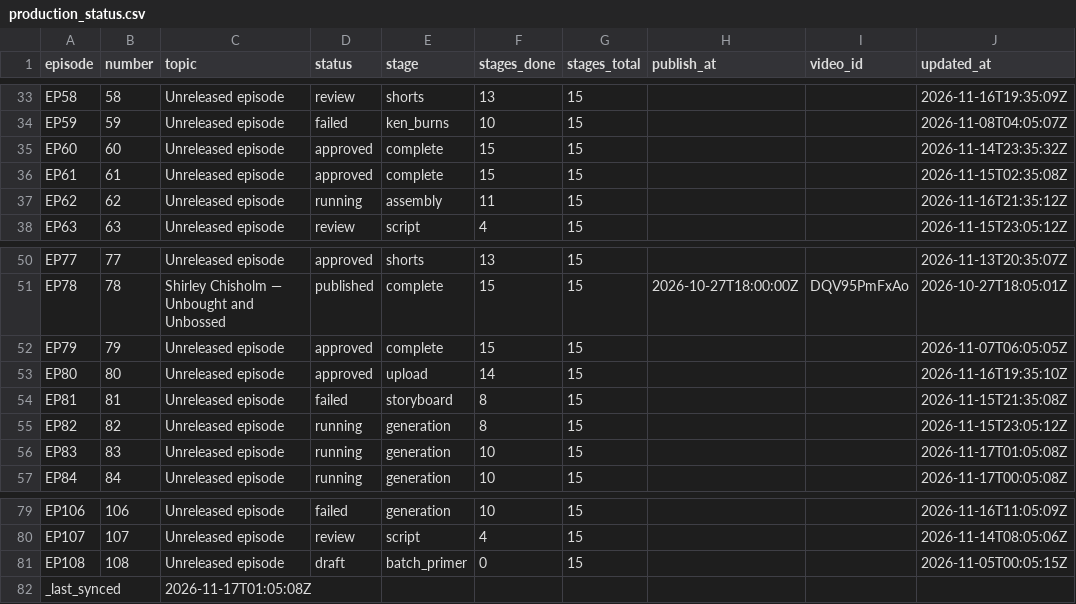
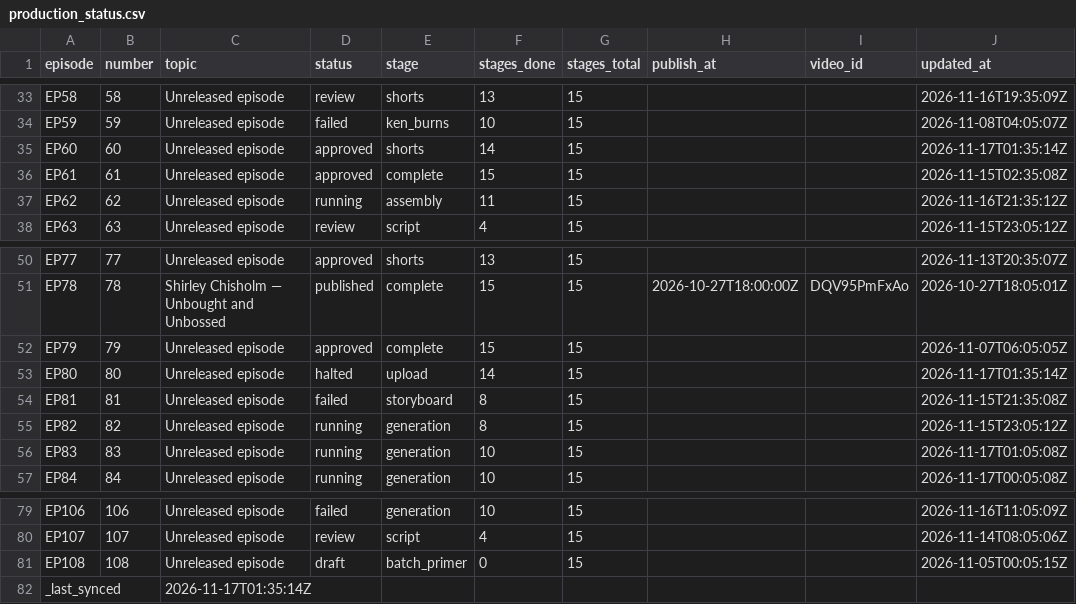
Before and after one commit to Dixon8303/ImaginariumOzone, a CSV file: status/production_status.csv, drawn as a sheet; only a part is shown, gaps mark what is left out.

Commit message:
sync: production status csv

```diff
--- a/status/production_status.csv
+++ b/status/production_status.csv
@@ -34,3 +34,3 @@ EP58,58,Unreleased episode,review,shorts,13,15,,,2026-11-16T19:35:09Z
 EP59,59,Unreleased episode,failed,ken_burns,10,15,,,2026-11-08T04:05:07Z
-EP60,60,Unreleased episode,approved,complete,15,15,,,2026-11-14T23:35:32Z
+EP60,60,Unreleased episode,approved,shorts,14,15,,,2026-11-17T01:35:14Z
 EP61,61,Unreleased episode,approved,complete,15,15,,,2026-11-15T02:35:08Z
@@ -52,3 +52,3 @@ EP78,78,Shirley Chisholm — Unbought and Unbossed,published,complete,15,15,2026
 EP79,79,Unreleased episode,approved,complete,15,15,,,2026-11-07T06:05:05Z
-EP80,80,Unreleased episode,approved,upload,14,15,,,2026-11-16T19:35:10Z
+EP80,80,Unreleased episode,halted,upload,14,15,,,2026-11-17T01:35:14Z
 EP81,81,Unreleased episode,failed,storyboard,8,15,,,2026-11-15T21:35:08Z
@@ -81,2 +81,2 @@ EP107,107,Unreleased episode,review,script,4,15,,,2026-11-14T08:05:06Z
 EP108,108,Unreleased episode,draft,batch_primer,0,15,,,2026-11-05T00:05:15Z
-_last_synced,,2026-11-17T01:05:08Z,,,,,,,
+_last_synced,,2026-11-17T01:35:14Z,,,,,,,
```
